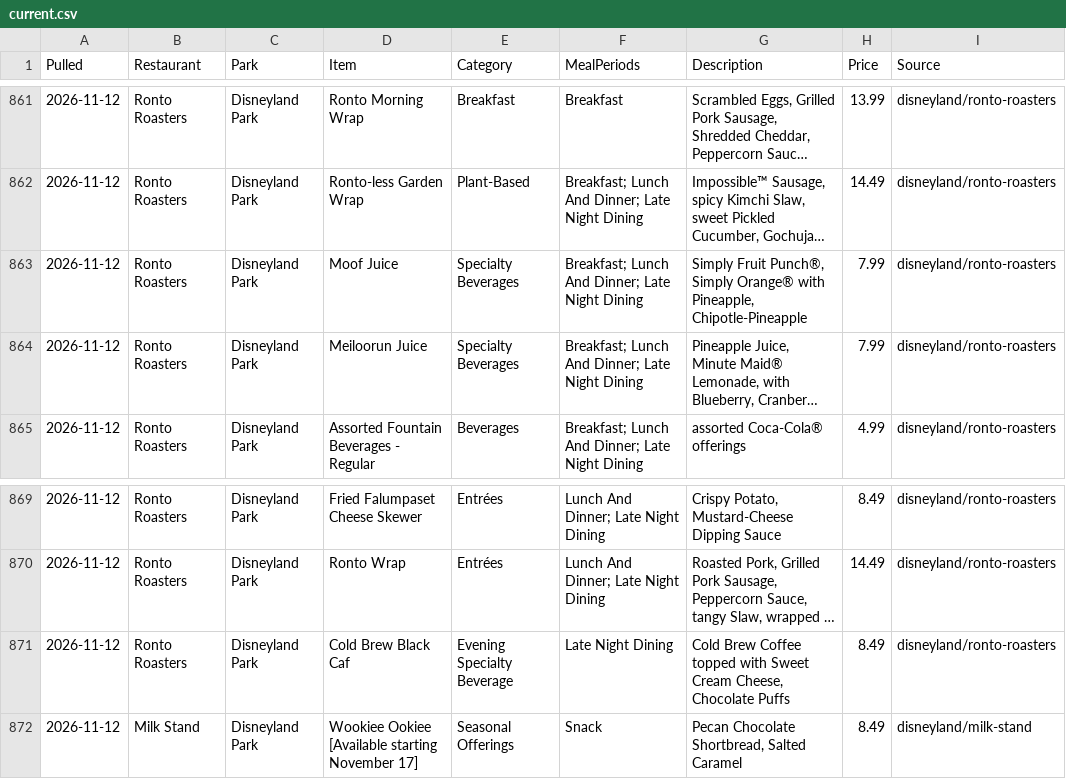
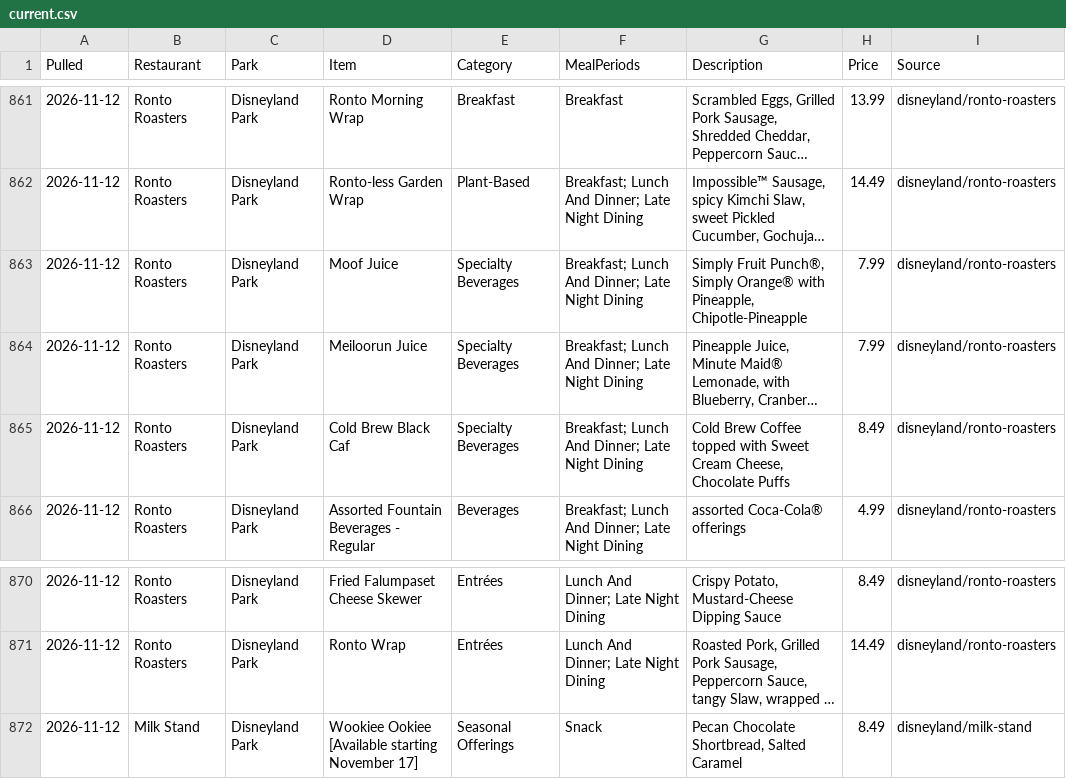
Before and after one commit to scoopdisney/disney-menu-watch, a CSV file: data/current.csv, drawn as a sheet; only a part is shown, gaps mark what is left out; long unchanged cells end in …; removed rows and columns are numbered as before the commit, all else as after; the diff names each change by its address in the sheet, - before the commit and + after, or states it on an @@ line.

```diff
--- a/data/current.csv
+++ b/data/current.csv
+row 865: 2026-11-12 | Ronto Roasters | Disneyland Park | Cold Brew Black Caf | Specialty Beverages | Breakfast; Lunch And Dinner; Late Night Dining | Cold Brew Coffee topped with Sweet Cream Cheese, Chocolate Puffs | 8.49 | disneyland/ronto-roasters
-row 871: 2026-11-12 | Ronto Roasters | Disneyland Park | Cold Brew Black Caf | Evening Specialty Beverage | Late Night Dining | Cold Brew Coffee topped with Sweet Cream Cheese, Chocolate Puffs | 8.49 | disneyland/ronto-roasters
```
